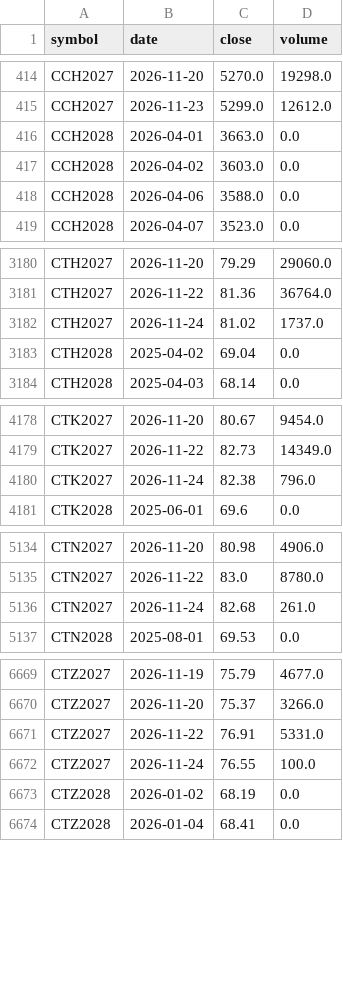
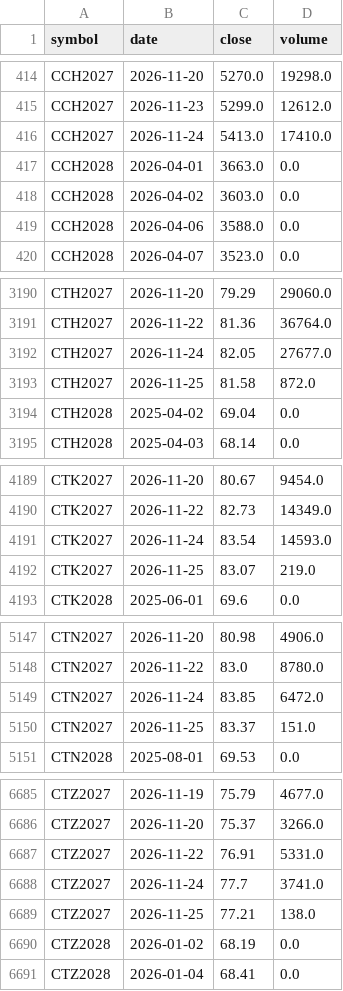
Before and after one commit to BMR-Com/cftc-cot-full, a CSV file: data/softs/live_contracts.csv, drawn as a sheet; only a part is shown, gaps mark what is left out; the diff covers the shown part only.

```diff
--- a/data/softs/live_contracts.csv
+++ b/data/softs/live_contracts.csv
@@ -415,2 +415,3 @@ CCH2027,2026-11-20,5270.0,19298.0
 CCH2027,2026-11-23,5299.0,12612.0
+CCH2027,2026-11-24,5413.0,17410.0
 CCH2028,2026-04-01,3663.0,0.0
@@ -3181,3 +3191,4 @@ CTH2027,2026-11-20,79.29,29060.0
 CTH2027,2026-11-22,81.36,36764.0
-CTH2027,2026-11-24,81.02,1737.0
+CTH2027,2026-11-24,82.05,27677.0
+CTH2027,2026-11-25,81.58,872.0
 CTH2028,2025-04-02,69.04,0.0
@@ -4179,3 +4190,4 @@ CTK2027,2026-11-20,80.67,9454.0
 CTK2027,2026-11-22,82.73,14349.0
-CTK2027,2026-11-24,82.38,796.0
+CTK2027,2026-11-24,83.54,14593.0
+CTK2027,2026-11-25,83.07,219.0
 CTK2028,2025-06-01,69.6,0.0
@@ -5135,3 +5148,4 @@ CTN2027,2026-11-20,80.98,4906.0
 CTN2027,2026-11-22,83.0,8780.0
-CTN2027,2026-11-24,82.68,261.0
+CTN2027,2026-11-24,83.85,6472.0
+CTN2027,2026-11-25,83.37,151.0
 CTN2028,2025-08-01,69.53,0.0
@@ -6671,3 +6687,4 @@ CTZ2027,2026-11-20,75.37,3266.0
 CTZ2027,2026-11-22,76.91,5331.0
-CTZ2027,2026-11-24,76.55,100.0
+CTZ2027,2026-11-24,77.7,3741.0
+CTZ2027,2026-11-25,77.21,138.0
 CTZ2028,2026-01-02,68.19,0.0
```
Also changed, not shown: 28 added rows and 2 edited cells elsewhere in this file, 1 other file.
